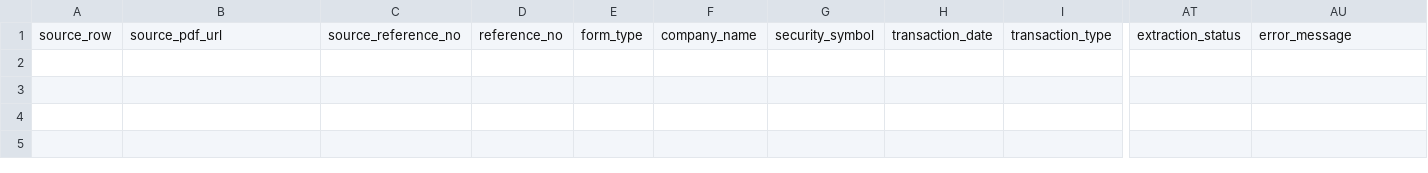
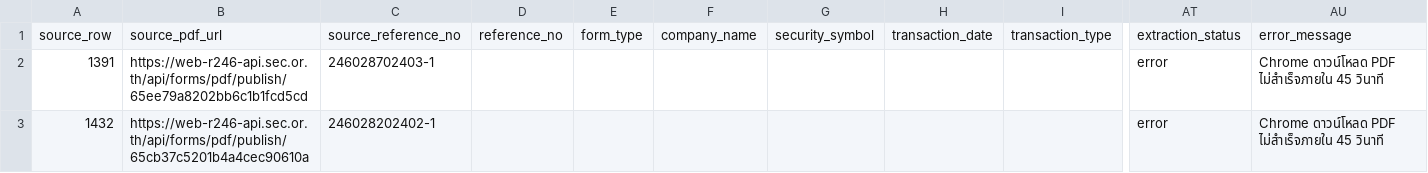
Before and after one commit to ake9522/holder_change, a CSV file: data_holder_change/holder_change_pdf_errors.csv, drawn as a sheet; only a part is shown, gaps mark what is left out; rows hold the shown columns only; the diff names each change by its address in the sheet, - before the commit and + after, or states it on an @@ line.

```diff
--- a/data_holder_change/holder_change_pdf_errors.csv
+++ b/data_holder_change/holder_change_pdf_errors.csv
+row 2: 1391 | https://web-r246-api.sec.or.th/api/forms/pdf/publish/65ee79a8202bb6c1b1fcd5cd | 246028702403-1 |  |  |  |  |  |  | error | Chrome ดาวน์โหลด PDF ไม่สำเร็จภายใน 45 วินาที
+row 3: 1432 | https://web-r246-api.sec.or.th/api/forms/pdf/publish/65cb37c5201b4a4cec90610a | 246028202402-1 |  |  |  |  |  |  | error | Chrome ดาวน์โหลด PDF ไม่สำเร็จภายใน 45 วินาที
```
